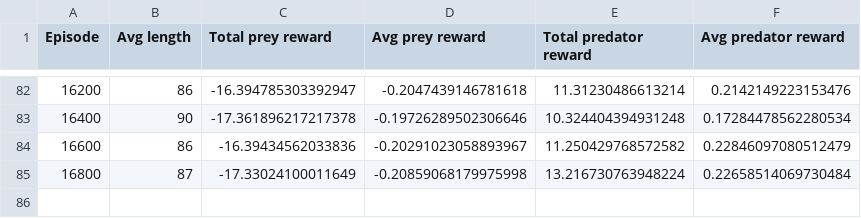
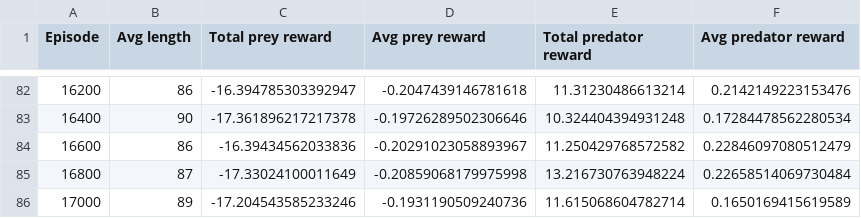
Before and after one commit to GauravB159/PreyPredatorReinforcement, a CSV file: logs/no_food.csv, drawn as a sheet; only a part is shown, gaps mark what is left out.

```diff
--- a/logs/no_food.csv
+++ b/logs/no_food.csv
@@ -85 +85,2 @@ Episode,Avg length,Total prey reward,Avg prey reward,Total predator reward,Avg p
 16800,87,-17.33024100011649,-0.20859068179975998,13.216730763948224,0.22658514069730484
+17000,89,-17.204543585233246,-0.1931190509240736,11.615068604782714,0.1650169415619589
```
Also changed, not shown: 4 other files.
